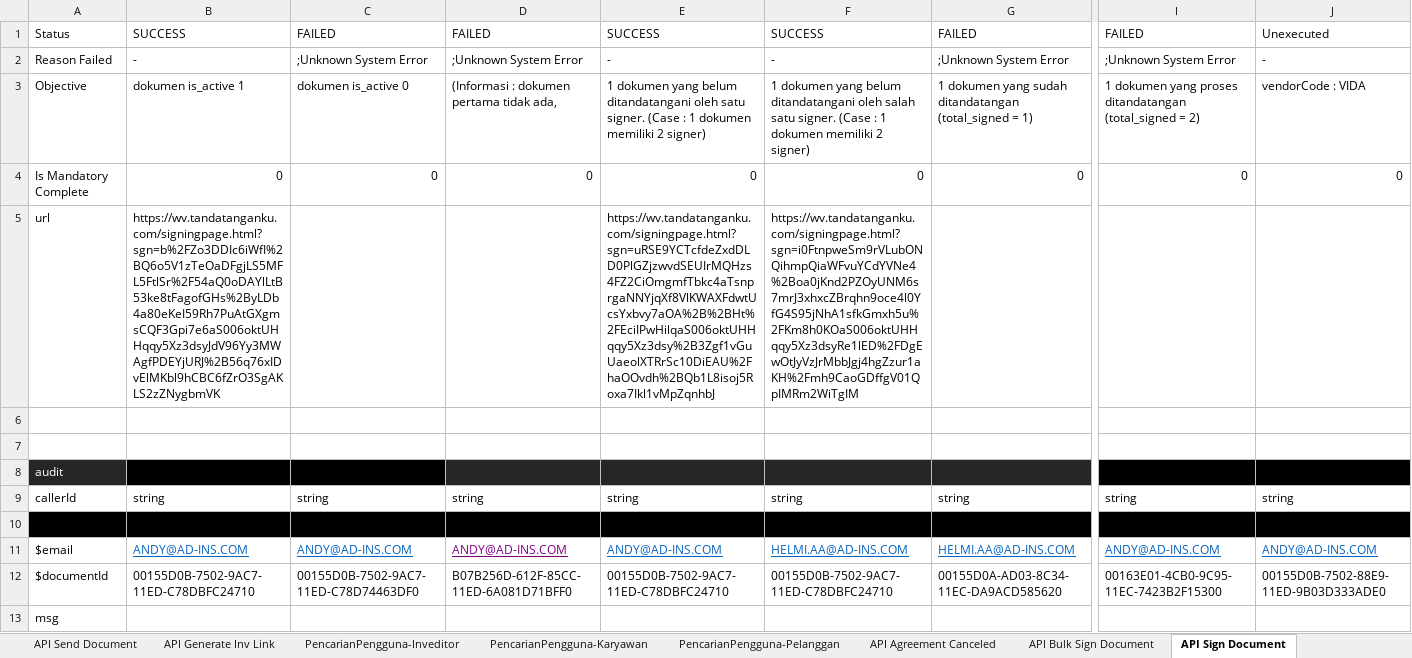
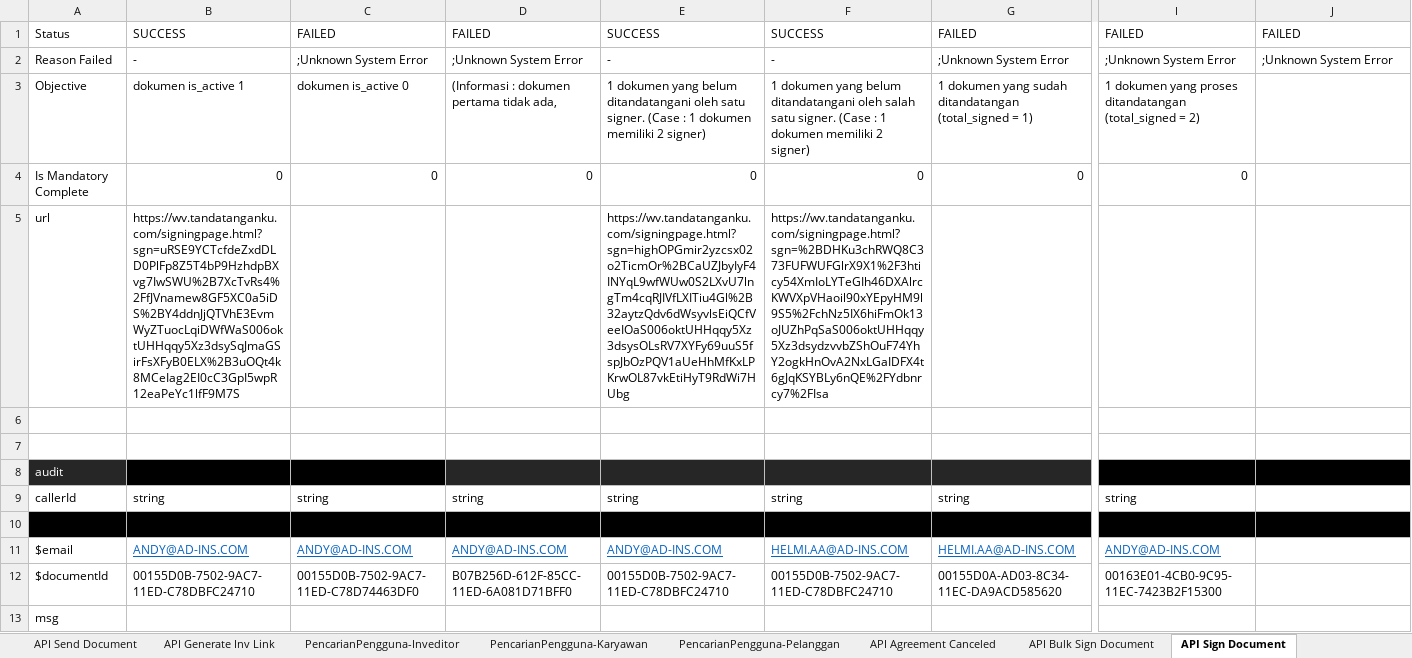
Before and after one commit to qcadins/ATeSign, an Excel workbook: Excel/2. Esign.xlsx, sheet API Sign Document, drawn as a sheet; only a part is shown, gaps mark what is left out; values as stored, in another font and other column widths than the file's, no borders; the diff names each change by its address in the sheet, - before the commit and + after, or states it on an @@ line.

```diff
--- a/Excel/2. Esign.xlsx (sheet API Sign Document)
+++ b/Excel/2. Esign.xlsx (sheet API Sign Document)
-J1: Unexecuted
+J1: FAILED
-J2: -
+J2: ;Unknown System Error
-J3: vendorCode : VIDA
+J3: (empty)
-J4: 0
+J4: (empty)
-B5: https://wv.tandatanganku.com/signingpage.html?sgn=b%2FZo3DDIc6iWfI%2BQ6o5V1zTeOaDFgjLS5MFL5FtlSr%2F54aQ0oDAYlLtB53ke8tFagofGHs%2ByLDb4a80eKeI59Rh7PuAtGXgmsCQF3Gpi7e6aS006oktUHHqqy5Xz3dsyJdV96Yy3MWAgfPDEYjURJ%2B56q76xIDvElMKbl9hCBC6fZrO3SgAKLS2zZNygbmVK
+B5: https://wv.tandatanganku.com/signingpage.html?sgn=uRSE9YCTcfdeZxdDLD0PlFp8Z5T4bP9HzhdpBXvg7IwSWU%2B7XcTvRs4%2FfJVnamew8GF5XC0a5iDS%2BY4ddnJjQTVhE3EvmWyZTuocLqiDWfWaS006oktUHHqqy5Xz3dsySqJmaGSirFsXFyB0ELX%2B3uOQt4k8MCeIag2EI0cC3GpI5wpR12eaPeYc1lfF9M7S
-E5: https://wv.tandatanganku.com/signingpage.html?sgn=uRSE9YCTcfdeZxdDLD0PlGZjzwvdSEUIrMQHzs4FZ2CiOmgmfTbkc4aTsnprgaNNYjqXf8VlKWAXFdwtUcsYxbvy7aOA%2B%2BHt%2FEciIPwHilqaS006oktUHHqqy5Xz3dsy%2B3Zgf1vGuUaeolXTRrSc10DiEAU%2FhaOOvdh%2BQb1L8isoj5Roxa7Ikl1vMpZqnhbJ
+E5: https://wv.tandatanganku.com/signingpage.html?sgn=highOPGmir2yzcsx02o2TicmOr%2BCaUZJbyIyF4INYqL9wfWUw0S2LXvU7lngTm4cqRJIVfLXITiu4Gl%2B32aytzQdv6dWsyvlsEiQCfVeeIOaS006oktUHHqqy5Xz3dsysOLsRV7XYFy69uuS5fspJbOzPQV1aUeHhMfKxLPKrwOL87vkEtiHyT9RdWi7HUbg
-F5: https://wv.tandatanganku.com/signingpage.html?sgn=i0FtnpweSm9rVLubONQihmpQiaWFvuYCdYVNe4%2Boa0jKnd2PZOyUNM6s7mrJ3xhxcZBrqhn9oce4l0YfG4S95jNhA1sfkGmxh5u%2FKm8h0KOaS006oktUHHqqy5Xz3dsyRe1lED%2FDgEwOtJyVzJrMbbJgj4hgZzur1aKH%2Fmh9CaoGDffgV01QpIMRm2WiTgIM
+F5: https://wv.tandatanganku.com/signingpage.html?sgn=%2BDHKu3chRWQ8C373FUFWUFGlrX9X1%2F3hticy54XmIoLYTeGIh46DXAlrcKWVXpVHaoil90xYEpyHM9l9S5%2FchNz5IX6hiFmOk13oJUZhPqSaS006oktUHHqqy5Xz3dsydzvvbZShOuF74YhY2ogkHnOvA2NxLGaIDFX4t6gJqKSYBLy6nQE%2FYdbnrcy7%2FIsa
-J9: string
+J9: (empty)
-D11 text colour: #800080
+D11 text colour: #0563C1
-J11: ANDY@AD-INS.COM
+J11: (empty)
-J12: 00155D0B-7502-88E9-11ED-9B03D333ADE0
+J12: (empty)
```
Also changed, not shown: sheet BuatUndangan, sheet API Bulk Sign Document.
